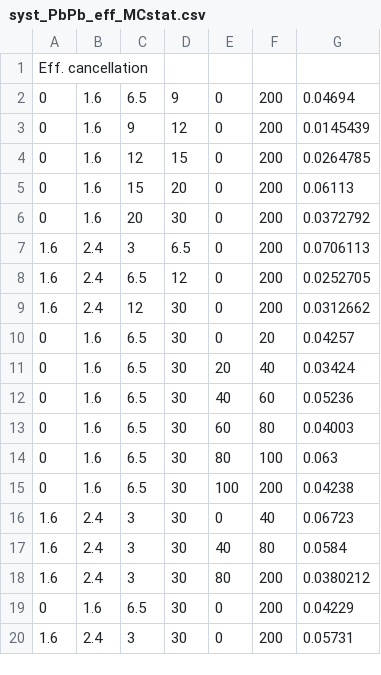
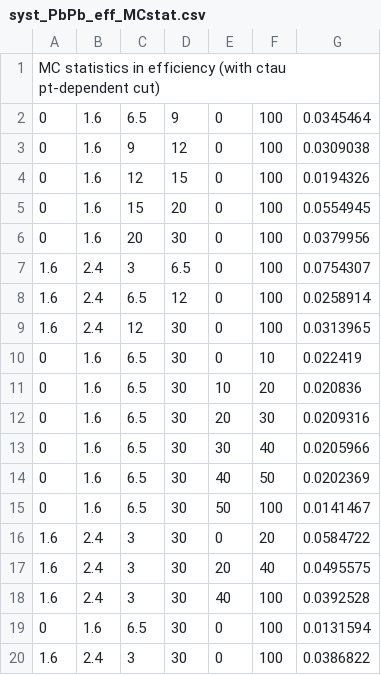
Before and after one commit to stahlleiton/DimuonCADIs, a CSV file: HIN-16-004/Fitter/Systematics/csv/syst_PbPb_eff_MCstat.csv, drawn as a sheet.

Commit message:
Updated systematics for eff

```diff
--- a/HIN-16-004/Fitter/Systematics/csv/syst_PbPb_eff_MCstat.csv
+++ b/HIN-16-004/Fitter/Systematics/csv/syst_PbPb_eff_MCstat.csv
@@ -1,20 +1,20 @@
-Eff. cancellation
-0,1.6,6.5,9,0,200,0.04694
-0,1.6,9,12,0,200,0.0145439
-0,1.6,12,15,0,200,0.0264785
-0,1.6,15,20,0,200,0.06113
-0,1.6,20,30,0,200,0.0372792
-1.6,2.4,3,6.5,0,200,0.0706113
-1.6,2.4,6.5,12,0,200,0.0252705
-1.6,2.4,12,30,0,200,0.0312662
-0,1.6,6.5,30,0,20,0.04257
-0,1.6,6.5,30,20,40,0.03424
-0,1.6,6.5,30,40,60,0.05236
-0,1.6,6.5,30,60,80,0.04003
-0,1.6,6.5,30,80,100,0.063
-0,1.6,6.5,30,100,200,0.04238
-1.6,2.4,3,30,0,40,0.06723
-1.6,2.4,3,30,40,80,0.0584
-1.6,2.4,3,30,80,200,0.0380212
-0,1.6,6.5,30,0,200,0.04229
-1.6,2.4,3,30,0,200,0.05731
+MC statistics in efficiency (with ctau pt-dependent cut)
+0,1.6,6.5,9,0,100,0.0345464
+0,1.6,9,12,0,100,0.0309038
+0,1.6,12,15,0,100,0.0194326
+0,1.6,15,20,0,100,0.0554945
+0,1.6,20,30,0,100,0.0379956
+1.6,2.4,3,6.5,0,100,0.0754307
+1.6,2.4,6.5,12,0,100,0.0258914
+1.6,2.4,12,30,0,100,0.0313965
+0,1.6,6.5,30,0,10,0.022419
+0,1.6,6.5,30,10,20,0.020836
+0,1.6,6.5,30,20,30,0.0209316
+0,1.6,6.5,30,30,40,0.0205966
+0,1.6,6.5,30,40,50,0.0202369
+0,1.6,6.5,30,50,100,0.0141467
+1.6,2.4,3,30,0,20,0.0584722
+1.6,2.4,3,30,20,40,0.0495575
+1.6,2.4,3,30,40,100,0.0392528
+0,1.6,6.5,30,0,100,0.0131594
+1.6,2.4,3,30,0,100,0.0386822
```
Also changed, not shown: 2 other files.
